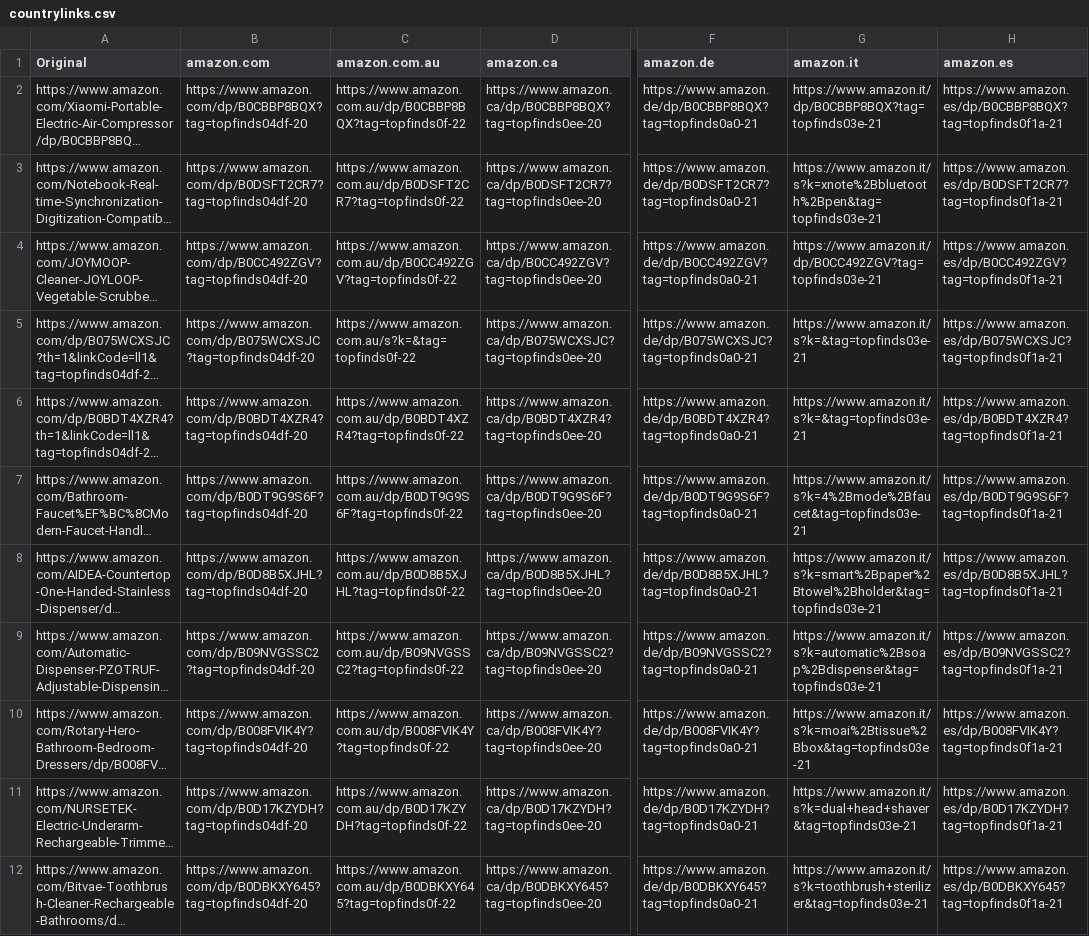
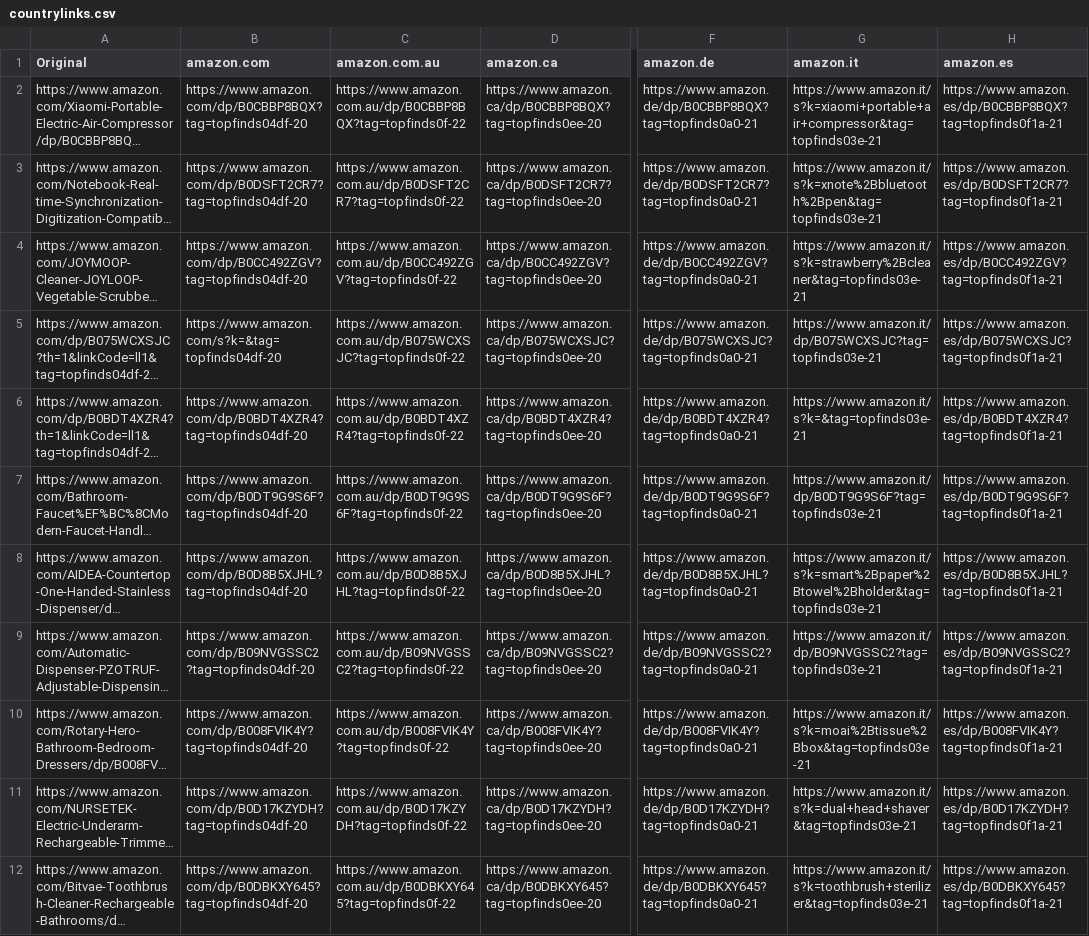
Before and after one commit to jxllyy/webproject, a CSV file: countrylinks.csv, drawn as a sheet; only a part is shown, gaps mark what is left out; long unchanged cells end in …; the diff covers the shown part only; the diff names each change by its address in the sheet, - before the commit and + after, or states it on an @@ line.

```diff
--- a/countrylinks.csv
+++ b/countrylinks.csv
-G2 (amazon.it): https://www.amazon.it/dp/B0CBBP8BQX?tag=topfinds03e-21
+G2 (amazon.it): https://www.amazon.it/s?k=xiaomi+portable+air+compressor&tag=topfinds03e-21
-G4 (amazon.it): https://www.amazon.it/dp/B0CC492ZGV?tag=topfinds03e-21
+G4 (amazon.it): https://www.amazon.it/s?k=strawberry%2Bcleaner&tag=topfinds03e-21
-B5 (amazon.com): https://www.amazon.com/dp/B075WCXSJC?tag=topfinds04df-20
+B5 (amazon.com): https://www.amazon.com/s?k=&tag=topfinds04df-20
-C5 (amazon.com.au): https://www.amazon.com.au/s?k=&tag=topfinds0f-22
+C5 (amazon.com.au): https://www.amazon.com.au/dp/B075WCXSJC?tag=topfinds0f-22
-G5 (amazon.it): https://www.amazon.it/s?k=&tag=topfinds03e-21
+G5 (amazon.it): https://www.amazon.it/dp/B075WCXSJC?tag=topfinds03e-21
-G7 (amazon.it): https://www.amazon.it/s?k=4%2Bmode%2Bfaucet&tag=topfinds03e-21
+G7 (amazon.it): https://www.amazon.it/dp/B0DT9G9S6F?tag=topfinds03e-21
-G9 (amazon.it): https://www.amazon.it/s?k=automatic%2Bsoap%2Bdispenser&tag=topfinds03e-21
+G9 (amazon.it): https://www.amazon.it/dp/B09NVGSSC2?tag=topfinds03e-21
```
Also changed, not shown: 3 edited cells elsewhere in this file.
